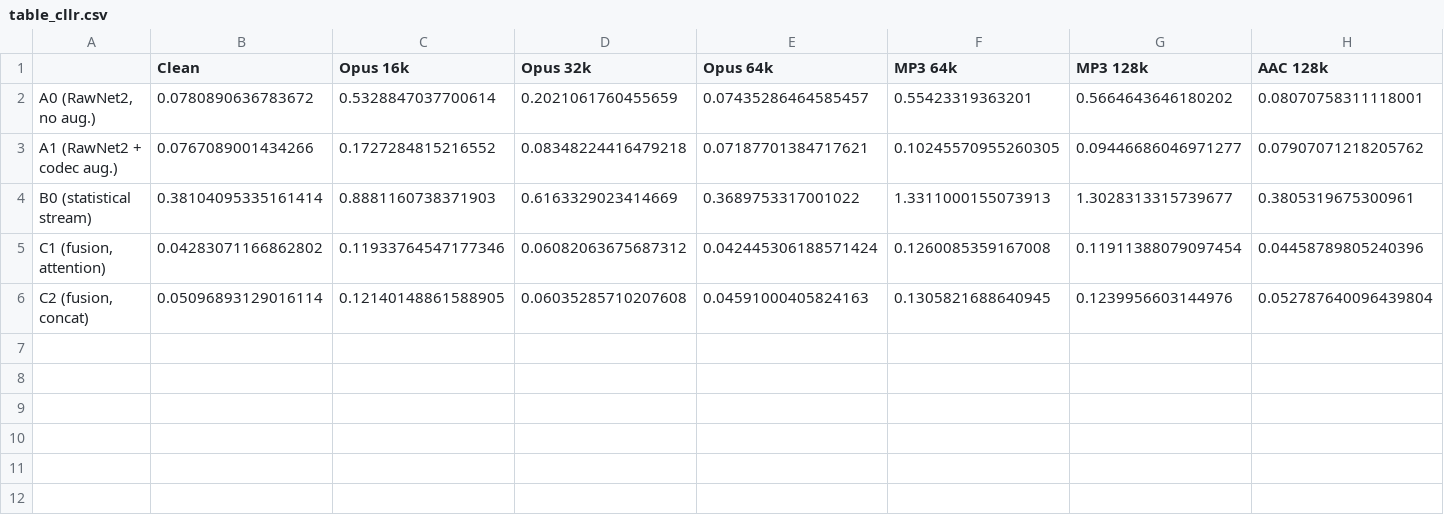
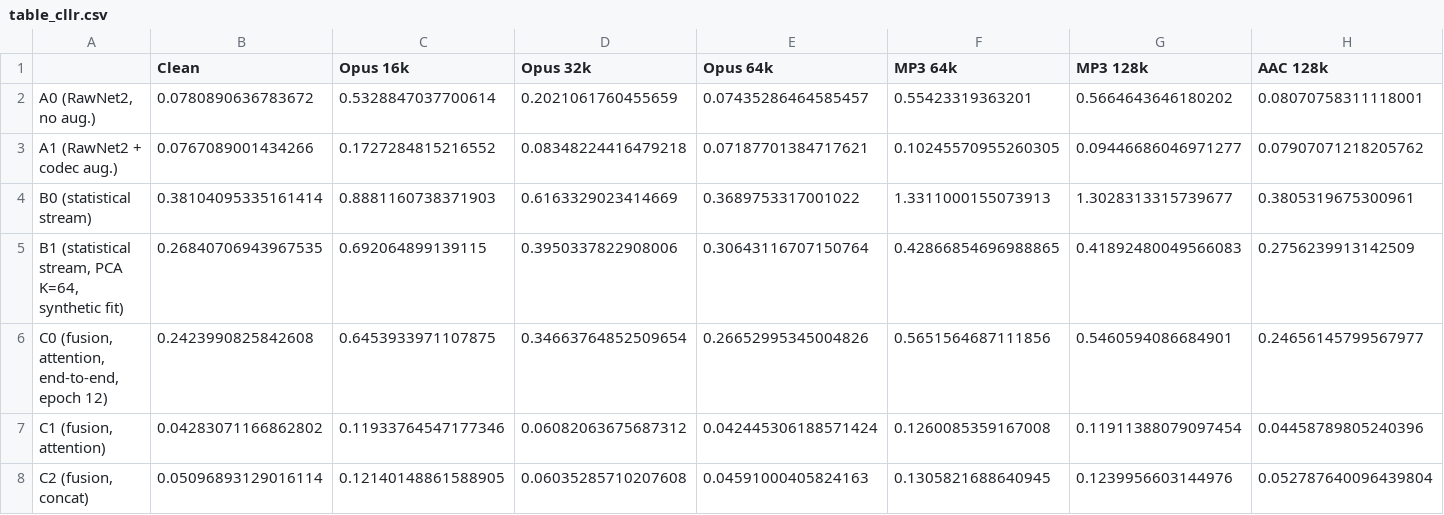
Before and after one commit to Remigaraki/TwoStream-Audio-Forensics, a CSV file: results/tables/table_cllr.csv, drawn as a sheet; the diff names each change by its address in the sheet, - before the commit and + after, or states it on an @@ line.

```diff
--- a/results/tables/table_cllr.csv
+++ b/results/tables/table_cllr.csv
+row 5: B1 (statistical stream, PCA K=64, synthetic fit) | 0.26840706943967535 | 0.692064899139115 | 0.3950337822908006 | 0.30643116707150764 | 0.42866854696988865 | 0.41892480049566083 | 0.2756239913142509
+row 6: C0 (fusion, attention, end-to-end, epoch 12) | 0.2423990825842608 | 0.6453933971107875 | 0.34663764852509654 | 0.26652995345004826 | 0.5651564687111856 | 0.5460594086684901 | 0.24656145799567977
```
Also changed, not shown: results/tables/metrics_long.csv, results/tables/table_degradation_ratio.csv, 33 other files.
